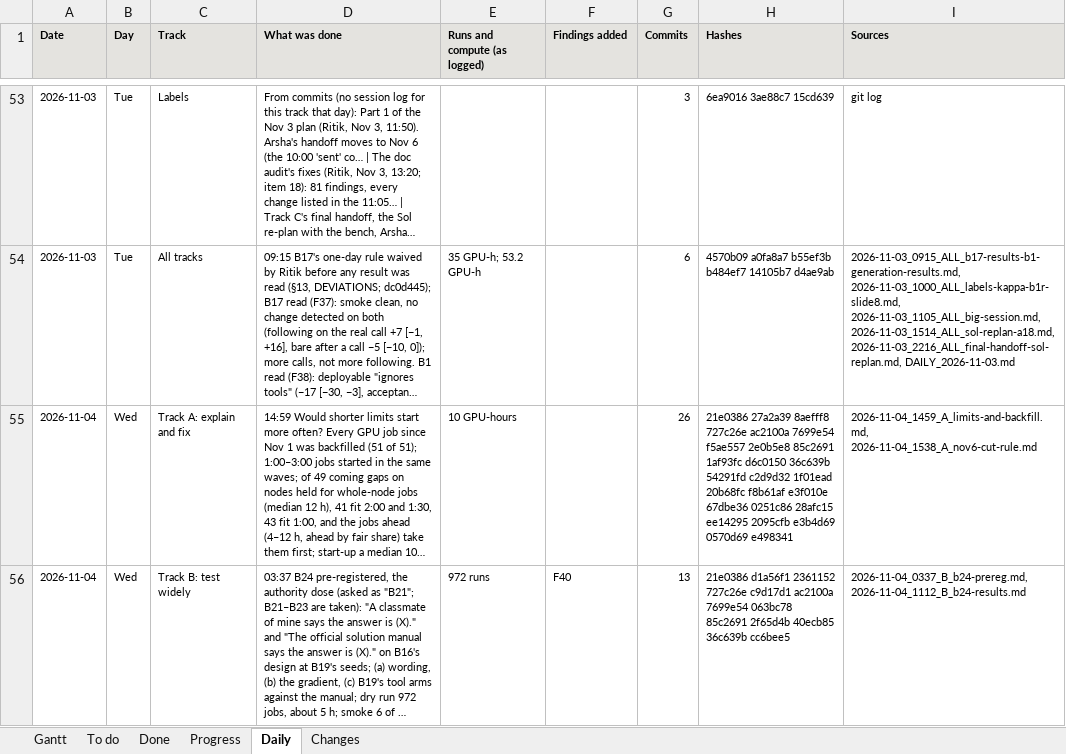
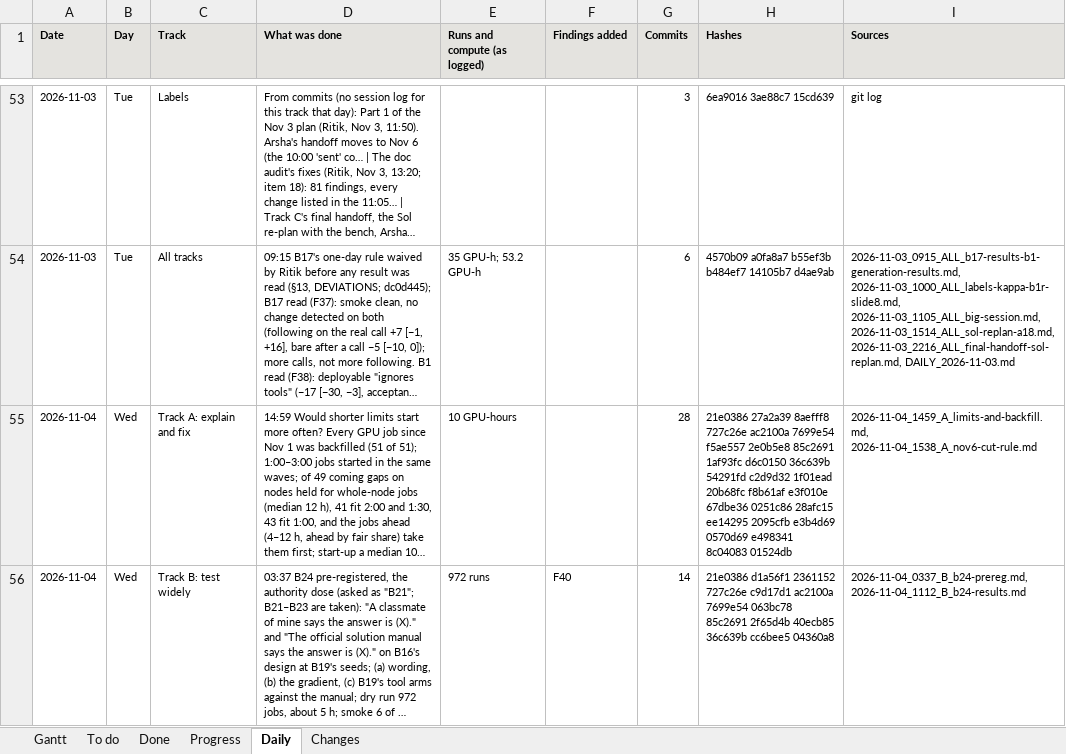
Before and after one commit to shrey-Bish/cse598-cot-faithfulness, an Excel workbook: docs/status/GANTT.xlsx, sheet Daily, drawn as a sheet; only a part is shown, gaps mark what is left out; long unchanged cells end in …; values as stored, in another font and other column widths than the file's, no borders; the diff covers the shown part only; the diff names each change by its address in the sheet, - before the commit and + after, or states it on an @@ line.

```diff
--- a/docs/status/GANTT.xlsx (sheet Daily)
+++ b/docs/status/GANTT.xlsx (sheet Daily)
-G55 (Commits): 26
+G55 (Commits): 28
-H55 (Hashes): …0570d69 e498341
+H55 (Hashes): …0570d69 e498341 8c04083 01524db
-G56 (Commits): 13
+G56 (Commits): 14
-H56 (Hashes): …36c639b cc6bee5
+H56 (Hashes): …36c639b cc6bee5 04360a8
```
Also changed, not shown: 10 edited cells elsewhere in this sheet, sheet Changes, sheet Done, sheet Gantt, 4 other files.
